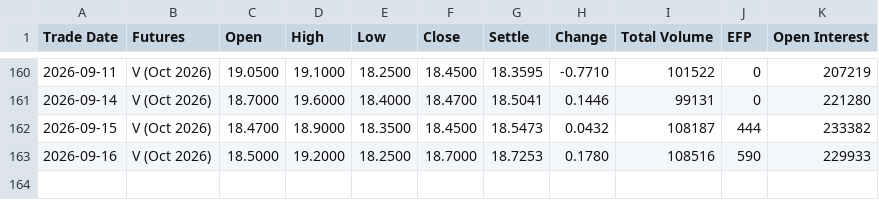
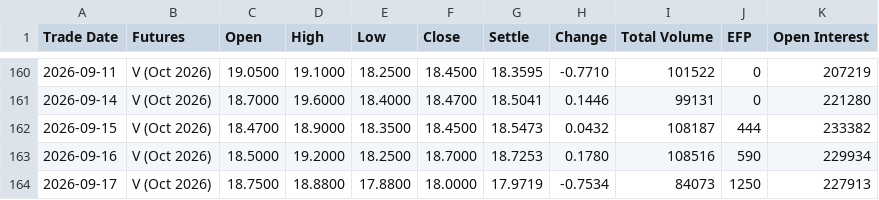
Before and after one commit to vishal-chavda-code/VIX, a CSV file: data/raw/vx/VX_2026-10-21.csv, drawn as a sheet; only a part is shown, gaps mark what is left out.

Commit message:
Daily pipeline, no live dependencies, book vols, symmetric grid, quant questions
- run.py is the daily entry point: history frozen in data/raw, today's rows from
  public CBOE/Yahoo files when reachable (no key/account) else data/daily_inputs/
  local CSVs; data_fresh gate FAILS past MAX_DATA_AGE_DAYS
- bootstrap_history.py: one-time history load, never called by run.py
- Bloomberg removed as code; its one-time pull frozen in data/bloomberg_historical/
  with a README; VVIX fallback path fixed (DATE/date bug)
- book file accepts per-position vol or premium (implied vol backed out);
  fallbacks to the ATM curve are listed and warned
- shock grid -40%..+40% in 5% steps
- QUESTIONS_FOR_QUANT.md: the open decisions with the numbers behind them
- learning/: review notebooks and findings

```diff
--- a/data/raw/vx/VX_2026-10-21.csv
+++ b/data/raw/vx/VX_2026-10-21.csv
@@ -162,2 +162,3 @@ Trade Date,Futures,Open,High,Low,Close,Settle,Change,Total Volume,EFP,Open Inter
 2026-09-15,V (Oct 2026),18.4700,18.9000,18.3500,18.4500,18.5473,0.0432,108187,444,233382
-2026-09-16,V (Oct 2026),18.5000,19.2000,18.2500,18.7000,18.7253,0.1780,108516,590,229933
+2026-09-16,V (Oct 2026),18.5000,19.2000,18.2500,18.7000,18.7253,0.1780,108516,590,229934
+2026-09-17,V (Oct 2026),18.7500,18.8800,17.8800,18.0000,17.9719,-0.7534,84073,1250,227913
```
Also changed, not shown: data/raw/vx/VX_2026-11-18.csv, data/raw/vx/VX_2026-12-16.csv, 32 other files.
